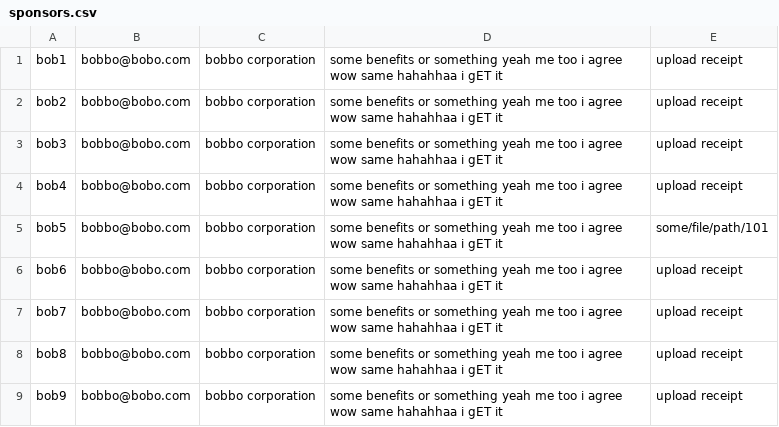
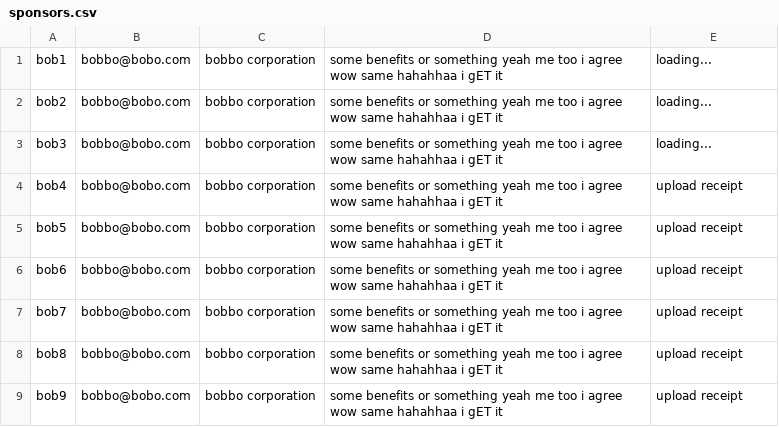
Before and after one commit to emily-yu/hackathon-manager, a CSV file: application/sponsors.csv, drawn as a sheet; the diff names each change by its address in the sheet, - before the commit and + after, or states it on an @@ line.

```diff
--- a/application/sponsors.csv
+++ b/application/sponsors.csv
-E1:E3: upload receipt
+E1:E3: loading...
-E5: some/file/path/101
+E5: upload receipt
```
Also changed, not shown: 9 other files.
